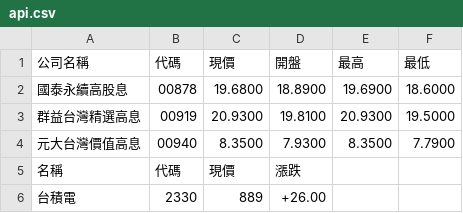
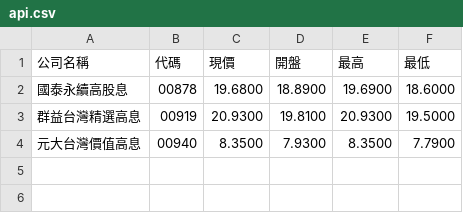
Before and after one commit to Xiang-92/s1101421_Midterm_Report, a CSV file: api.csv, drawn as a sheet; the diff names each change by its address in the sheet, - before the commit and + after, or states it on an @@ line.

```diff
--- a/api.csv
+++ b/api.csv
-row 5: 名稱 | 代碼 | 現價 | 漲跌
-row 6: 台積電 | 2330 | 889 | +26.00
```
Also changed, not shown: 1 other file.
